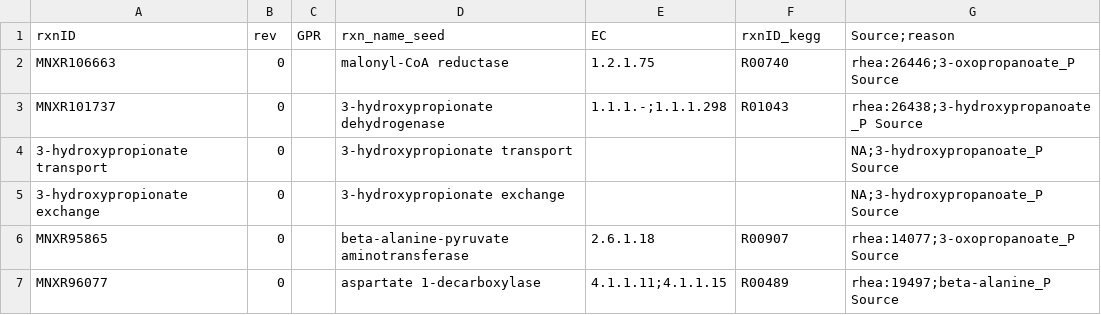
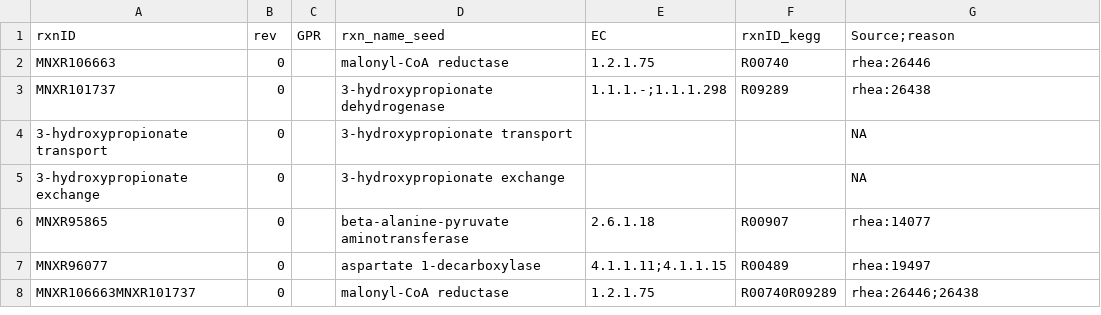
Before and after one commit to broke-why/CellFactory-ecYeastGEM, a TSV file: ComplementaryData/newpathway_newRxnProp.tsv, drawn as a sheet.

```diff
--- a/ComplementaryData/newpathway_newRxnProp.tsv
+++ b/ComplementaryData/newpathway_newRxnProp.tsv
@@ -1,7 +1,8 @@
 rxnID	rev	GPR	rxn_name_seed	EC	rxnID_kegg	"Source;reason"
-MNXR106663	0		malonyl-CoA reductase	1.2.1.75	R00740	"rhea:26446;3-oxopropanoate_P Source "
-MNXR101737	0		3-hydroxypropionate dehydrogenase	"1.1.1.-;1.1.1.298"	R01043	"rhea:26438;3-hydroxypropanoate_P Source "
-3-hydroxypropionate transport 	0		3-hydroxypropionate transport			"NA;3-hydroxypropanoate_P Source "
-3-hydroxypropionate exchange	0		3-hydroxypropionate exchange			"NA;3-hydroxypropanoate_P Source "
-MNXR95865	0		beta-alanine-pyruvate aminotransferase	2.6.1.18	R00907	"rhea:14077;3-oxopropanoate_P Source"
-MNXR96077	0		aspartate 1-decarboxylase	"4.1.1.11;4.1.1.15"	R00489	"rhea:19497;beta-alanine_P Source"
+MNXR106663	0		malonyl-CoA reductase	1.2.1.75	R00740	"rhea:26446"
+MNXR101737	0		3-hydroxypropionate dehydrogenase	1.1.1.-;1.1.1.298	R09289	"rhea:26438"
+3-hydroxypropionate transport	0		3-hydroxypropionate transport			"NA"
+3-hydroxypropionate exchange	0		3-hydroxypropionate exchange			"NA"
+MNXR95865	0		beta-alanine-pyruvate aminotransferase	2.6.1.18	R00907	"rhea:14077"
+MNXR96077	0		aspartate 1-decarboxylase	4.1.1.11;4.1.1.15	R00489	"rhea:19497"
+MNXR106663MNXR101737	0		malonyl-CoA reductase	1.2.1.75	R00740R09289	"rhea:26446;26438"
```
Also changed, not shown: ComplementaryData/newpathway_newRxnMatrix.tsv, 3 other files.
